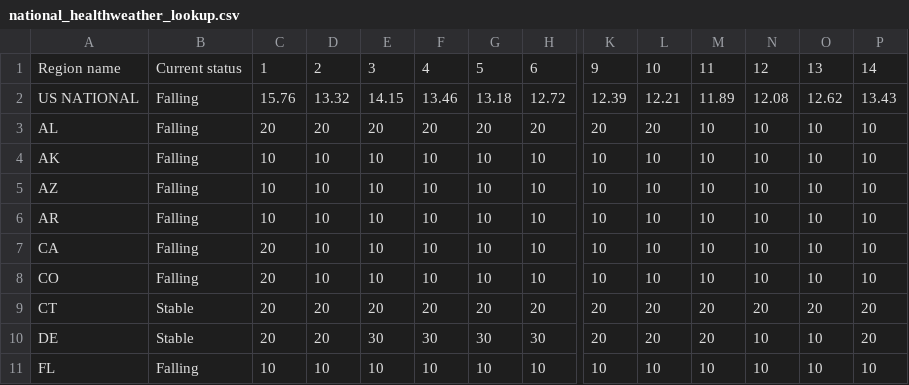
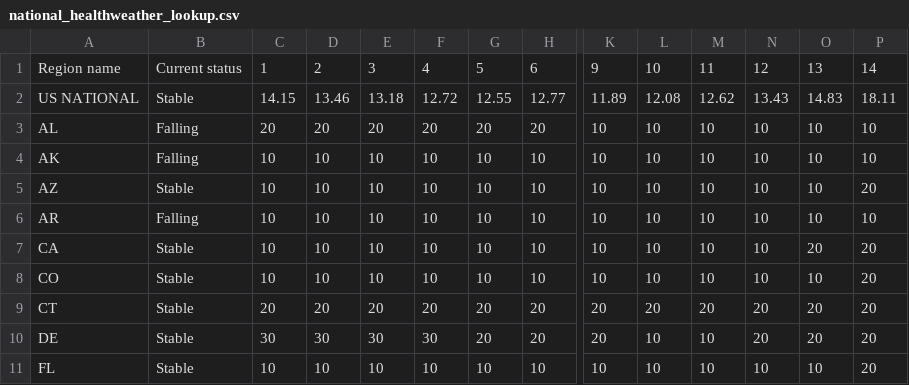
Before and after one commit to violettracker/nyutracker, a CSV file: dynamic/national_healthweather_lookup.csv, drawn as a sheet; only a part is shown, gaps mark what is left out; the diff covers the shown part only; the diff names each change by its address in the sheet, - before the commit and + after, or states it on an @@ line.

```diff
--- a/dynamic/national_healthweather_lookup.csv
+++ b/dynamic/national_healthweather_lookup.csv
-B2: Falling
+B2: Stable
-C2: 15.76
+C2: 14.15
-D2: 13.32
+D2: 13.46
-E2: 14.15
+E2: 13.18
-F2: 13.46
+F2: 12.72
-G2: 13.18
+G2: 12.55
-H2: 12.72
+H2: 12.77
-K2: 12.39
+K2: 11.89
-L2: 12.21
+L2: 12.08
-M2: 11.89
+M2: 12.62
-N2: 12.08
+N2: 13.43
-O2: 12.62
+O2: 14.83
-P2: 13.43
+P2: 18.11
-K3: 20
+K3: 10
-L3: 20
+L3: 10
-B5: Falling
+B5: Stable
-P5: 10
+P5: 20
-B7:B8: Falling
+B7:B8: Stable
-C7:C8: 20
+C7:C8: 10
-O7: 10
+O7: 20
-P7:P8: 10
+P7:P8: 20
-C10: 20
+C10: 30
-D10: 20
+D10: 30
-G10: 30
+G10: 20
-H10: 30
+H10: 20
-L10: 20
+L10: 10
-M10: 20
+M10: 10
-N10: 10
+N10: 20
-O10: 10
+O10: 20
-B11: Falling
+B11: Stable
-P11: 10
+P11: 20
```
Also changed, not shown: 129 edited cells elsewhere in this file, dynamic/national_healthweather.csv, dynamic/national_healthweather_recent.csv.
